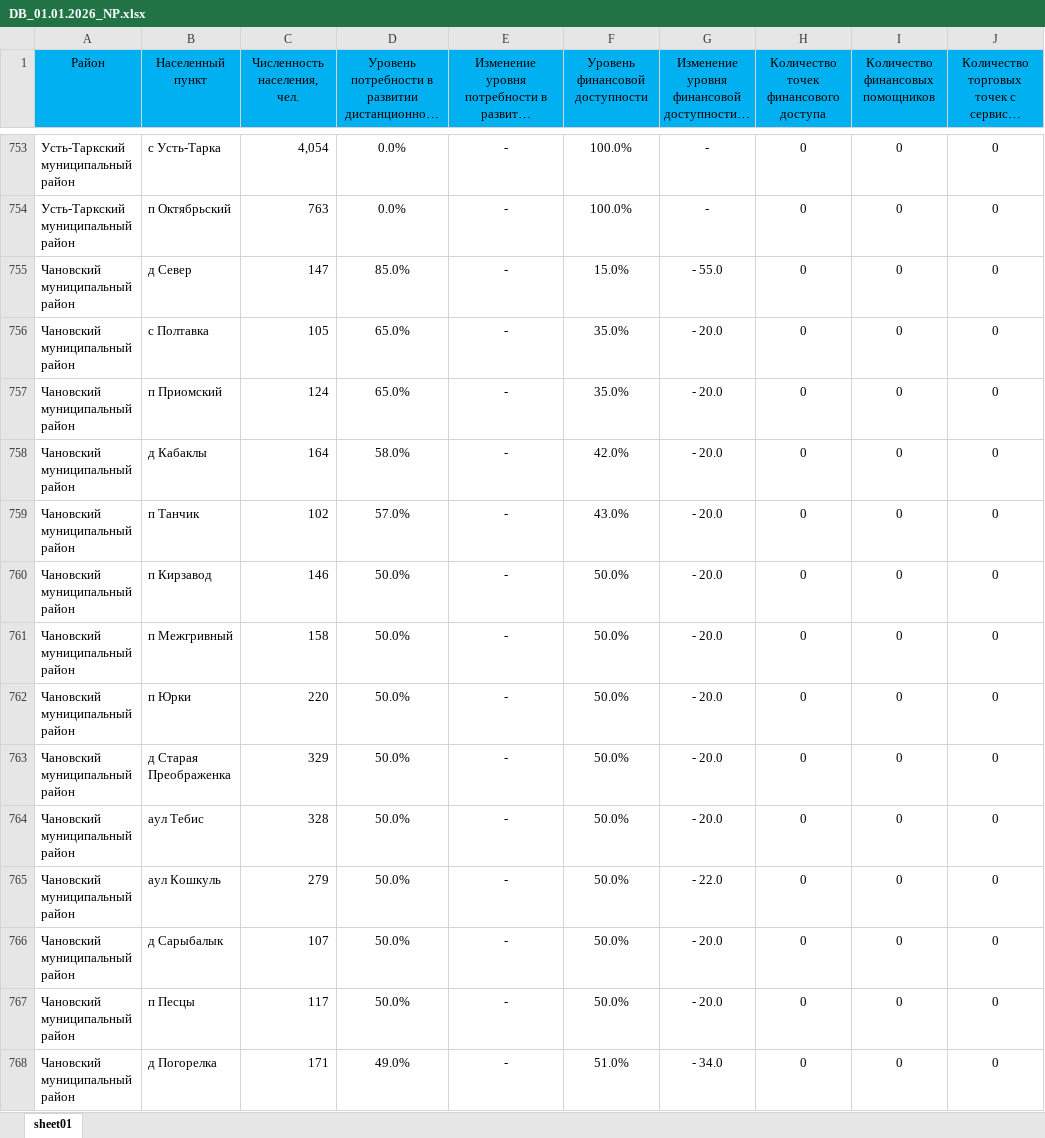
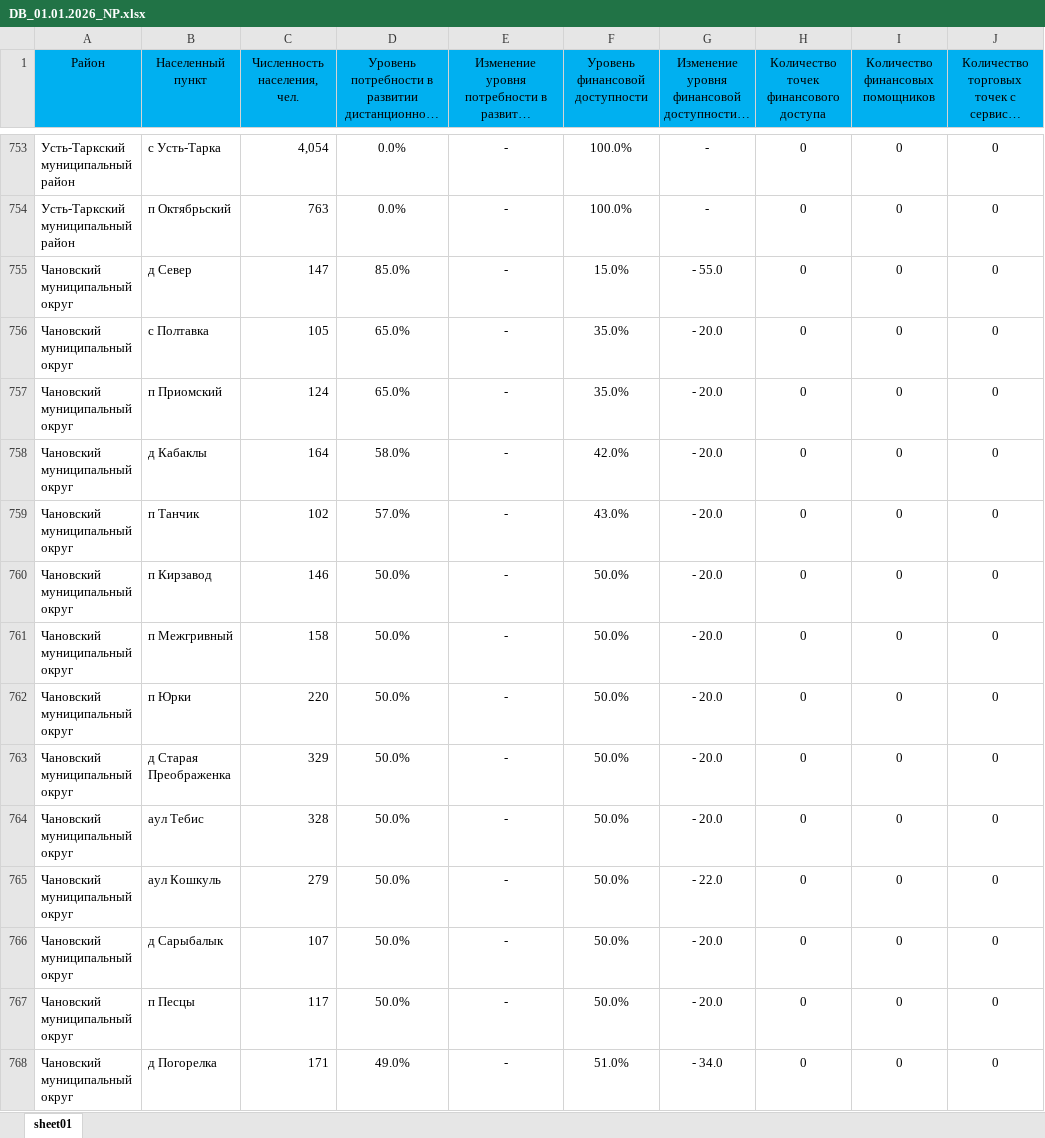
Before and after one commit to egorselyutin/infpanel4, an Excel workbook: content/xls/DB_01.01.2026_NP.xlsx, sheet sheet01, drawn as a sheet; only a part is shown, gaps mark what is left out; long unchanged cells end in …; values as stored, in another font and other column widths than the file's, no borders; conditional formats not drawn; the diff covers the shown part only; the diff names each change by its address in the sheet, - before the commit and + after, or states it on an @@ line.

```diff
--- a/content/xls/DB_01.01.2026_NP.xlsx (sheet sheet01)
+++ b/content/xls/DB_01.01.2026_NP.xlsx (sheet sheet01)
-A755:A768 (Район): Чановский муниципальный район
+A755:A768 (Район): Чановский муниципальный округ
```
Also changed, not shown: 126 edited cells elsewhere in this sheet, content/xls/NSO_regions_01.01.2026.xlsx.
